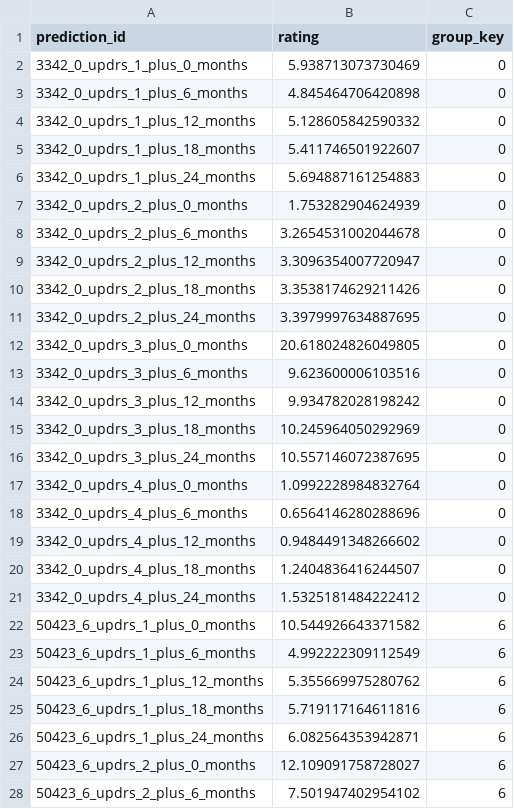
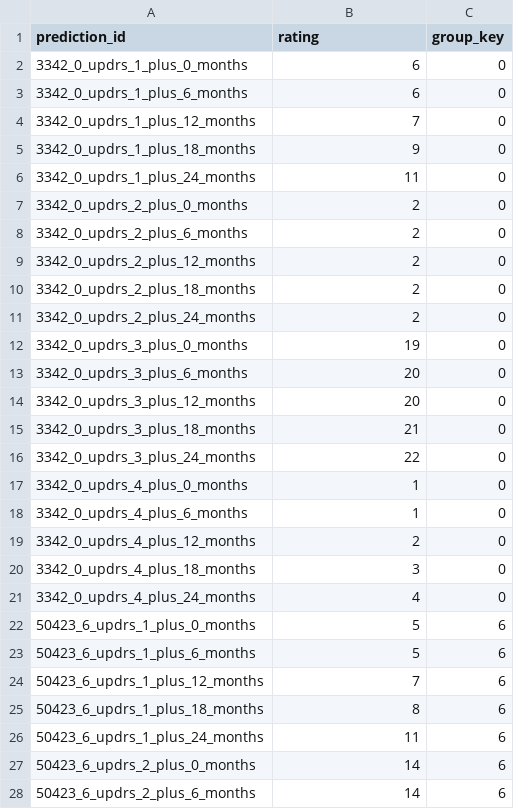
Before and after one commit to carloscastmar/Parkinson-s-Disease-Progression-Prediction, a CSV file: submission.csv, drawn as a sheet; only a part is shown; the diff covers the shown part only.

```diff
--- a/submission.csv
+++ b/submission.csv
@@ -1,28 +1,28 @@
 prediction_id,rating,group_key
-3342_0_updrs_1_plus_0_months,5.938713073730469,0
-3342_0_updrs_1_plus_6_months,4.845464706420898,0
-3342_0_updrs_1_plus_12_months,5.128605842590332,0
-3342_0_updrs_1_plus_18_months,5.411746501922607,0
-3342_0_updrs_1_plus_24_months,5.694887161254883,0
-3342_0_updrs_2_plus_0_months,1.753282904624939,0
-3342_0_updrs_2_plus_6_months,3.2654531002044678,0
-3342_0_updrs_2_plus_12_months,3.3096354007720947,0
-3342_0_updrs_2_plus_18_months,3.3538174629211426,0
-3342_0_updrs_2_plus_24_months,3.3979997634887695,0
-3342_0_updrs_3_plus_0_months,20.618024826049805,0
-3342_0_updrs_3_plus_6_months,9.623600006103516,0
-3342_0_updrs_3_plus_12_months,9.934782028198242,0
-3342_0_updrs_3_plus_18_months,10.245964050292969,0
-3342_0_updrs_3_plus_24_months,10.557146072387695,0
-3342_0_updrs_4_plus_0_months,1.0992228984832764,0
-3342_0_updrs_4_plus_6_months,0.6564146280288696,0
-3342_0_updrs_4_plus_12_months,0.9484491348266602,0
-3342_0_updrs_4_plus_18_months,1.2404836416244507,0
-3342_0_updrs_4_plus_24_months,1.5325181484222412,0
-50423_6_updrs_1_plus_0_months,10.544926643371582,6
-50423_6_updrs_1_plus_6_months,4.992222309112549,6
-50423_6_updrs_1_plus_12_months,5.355669975280762,6
-50423_6_updrs_1_plus_18_months,5.719117164611816,6
-50423_6_updrs_1_plus_24_months,6.082564353942871,6
-50423_6_updrs_2_plus_0_months,12.109091758728027,6
-50423_6_updrs_2_plus_6_months,7.501947402954102,6
+3342_0_updrs_1_plus_0_months,6,0
+3342_0_updrs_1_plus_6_months,6,0
+3342_0_updrs_1_plus_12_months,7,0
+3342_0_updrs_1_plus_18_months,9,0
+3342_0_updrs_1_plus_24_months,11,0
+3342_0_updrs_2_plus_0_months,2,0
+3342_0_updrs_2_plus_6_months,2,0
+3342_0_updrs_2_plus_12_months,2,0
+3342_0_updrs_2_plus_18_months,2,0
+3342_0_updrs_2_plus_24_months,2,0
+3342_0_updrs_3_plus_0_months,19,0
+3342_0_updrs_3_plus_6_months,20,0
+3342_0_updrs_3_plus_12_months,20,0
+3342_0_updrs_3_plus_18_months,21,0
+3342_0_updrs_3_plus_24_months,22,0
+3342_0_updrs_4_plus_0_months,1,0
+3342_0_updrs_4_plus_6_months,1,0
+3342_0_updrs_4_plus_12_months,2,0
+3342_0_updrs_4_plus_18_months,3,0
+3342_0_updrs_4_plus_24_months,4,0
+50423_6_updrs_1_plus_0_months,5,6
+50423_6_updrs_1_plus_6_months,5,6
+50423_6_updrs_1_plus_12_months,7,6
+50423_6_updrs_1_plus_18_months,8,6
+50423_6_updrs_1_plus_24_months,11,6
+50423_6_updrs_2_plus_0_months,14,6
+50423_6_updrs_2_plus_6_months,14,6
```
Also changed, not shown: 13 edited cells elsewhere in this file, 1 other file.
